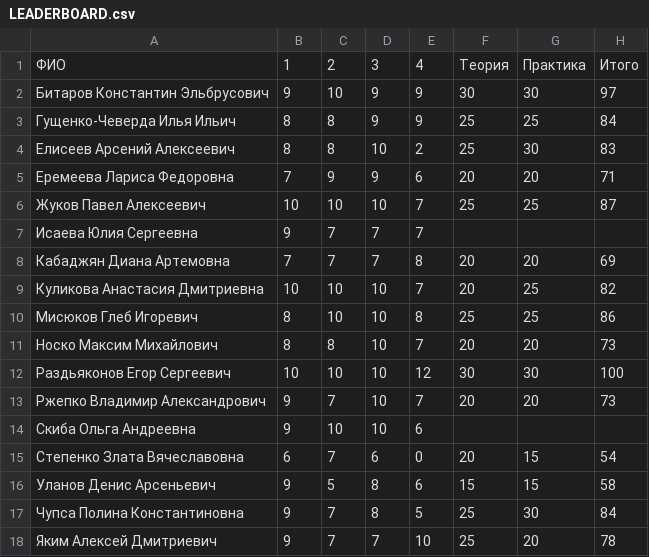
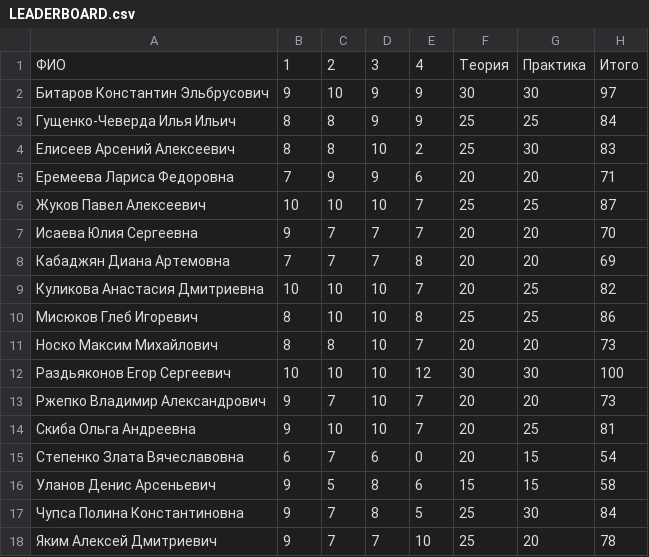
Before and after one commit to balezz/cv_course, a CSV file: LEADERBOARD.csv, drawn as a sheet.

Commit message:
Update LEADERBOARD.csv

```diff
--- a/LEADERBOARD.csv
+++ b/LEADERBOARD.csv
@@ -6,3 +6,3 @@
 Жуков Павел Алексеевич,10,10,10,7,25,25,87
-Исаева Юлия Сергеевна,9,7,7,7,,,
+Исаева Юлия Сергеевна,9,7,7,7,20,20,70
 Кабаджян Диана Артемовна,7,7,7,8,20,20,69
@@ -13,3 +13,3 @@
 Ржепко Владимир Александрович,9,7,10,7,20,20,73
-Скиба Ольга Андреевна,9,10,10,6,,,
+Скиба Ольга Андреевна,9,10,10,7,20,25,81
 Степенко Злата Вячеславовна,6,7,6,0,20,15,54
```
